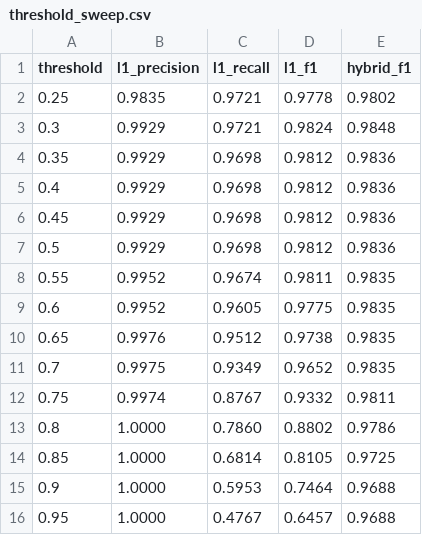
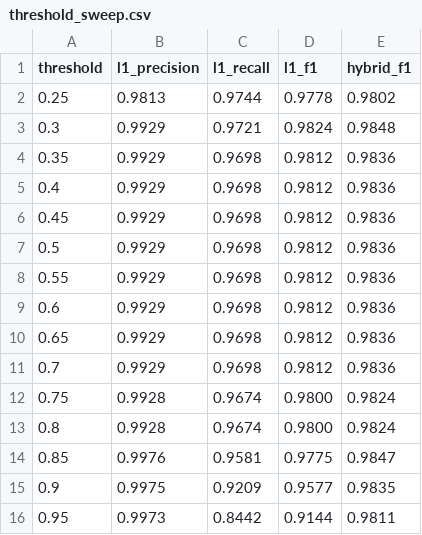
Before and after one commit to deltaSentinel/autoSecure, a CSV file: models/threshold_sweep.csv, drawn as a sheet.

Commit message:
Platt calbiration: Brier0.036->0.025, reliablity evidence; sweep in calibrated units shows hybrid threshold-invariance

```diff
--- a/models/threshold_sweep.csv
+++ b/models/threshold_sweep.csv
@@ -1,3 +1,3 @@
 threshold,l1_precision,l1_recall,l1_f1,hybrid_f1
-0.25,0.9835,0.9721,0.9778,0.9802
+0.25,0.9813,0.9744,0.9778,0.9802
 0.3,0.9929,0.9721,0.9824,0.9848
@@ -7,10 +7,10 @@ threshold,l1_precision,l1_recall,l1_f1,hybrid_f1
 0.5,0.9929,0.9698,0.9812,0.9836
-0.55,0.9952,0.9674,0.9811,0.9835
-0.6,0.9952,0.9605,0.9775,0.9835
-0.65,0.9976,0.9512,0.9738,0.9835
-0.7,0.9975,0.9349,0.9652,0.9835
-0.75,0.9974,0.8767,0.9332,0.9811
-0.8,1.0000,0.7860,0.8802,0.9786
-0.85,1.0000,0.6814,0.8105,0.9725
-0.9,1.0000,0.5953,0.7464,0.9688
-0.95,1.0000,0.4767,0.6457,0.9688
+0.55,0.9929,0.9698,0.9812,0.9836
+0.6,0.9929,0.9698,0.9812,0.9836
+0.65,0.9929,0.9698,0.9812,0.9836
+0.7,0.9929,0.9698,0.9812,0.9836
+0.75,0.9928,0.9674,0.9800,0.9824
+0.8,0.9928,0.9674,0.9800,0.9824
+0.85,0.9976,0.9581,0.9775,0.9847
+0.9,0.9975,0.9209,0.9577,0.9835
+0.95,0.9973,0.8442,0.9144,0.9811
```
Also changed, not shown: 12 other files.
